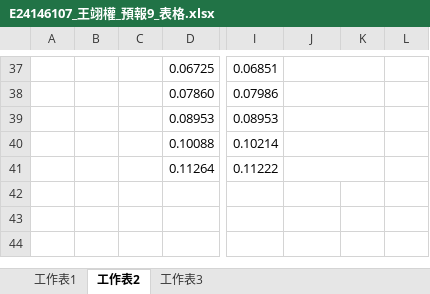
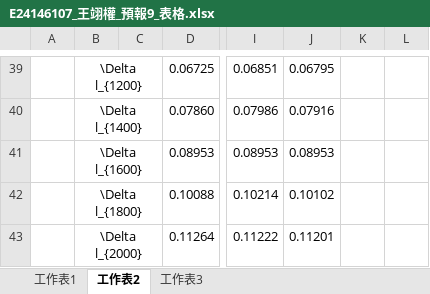
Before and after one commit to GGGPPL/school, an Excel workbook: one up/普物實驗/Lab9 陽氏彈性係數/E24146107_王翊權_預報9_表格.xlsx, sheet 工作表2, drawn as a sheet; only a part is shown, gaps mark what is left out; values as stored, in another font and other column widths than the file's, no borders; charts and pictures not drawn; removed rows and columns are numbered as before the commit, all else as after; the diff covers the shown part only; the diff names each change by its address in the sheet, - before the commit and + after, or states it on an @@ line.

```diff
--- a/one up/普物實驗/Lab9 陽氏彈性係數/E24146107_王翊權_預報9_表格.xlsx (sheet 工作表2)
+++ b/one up/普物實驗/Lab9 陽氏彈性係數/E24146107_王翊權_預報9_表格.xlsx (sheet 工作表2)
-B39: (empty)
+B39: \Delta l_{1200}
+B39:C39 merged
-J39: (empty)
+J39: 0.06795
-J37:K37 merged
-B40: (empty)
+B40: \Delta l_{1400}
+B40:C40 merged
-J40: (empty)
+J40: 0.07916
-J38:K38 merged
-B41: (empty)
+B41: \Delta l_{1600}
+B41:C41 merged
-J41: (empty)
+J41: 0.08953
-J39:K39 merged
-B42: (empty)
+B42: \Delta l_{1800}
+B42:C42 merged
-J42: (empty)
+J42: 0.10102
-J40:K40 merged
-B43: (empty)
+B43: \Delta l_{2000}
+B43:C43 merged
-J43: (empty)
+J43: 0.11201
-J41:K41 merged
```
Also changed, not shown: 2 added rows, 35 edited cells and merged cells elsewhere in this sheet, formulas that keep their value, charts or pictures, 3 other files.
